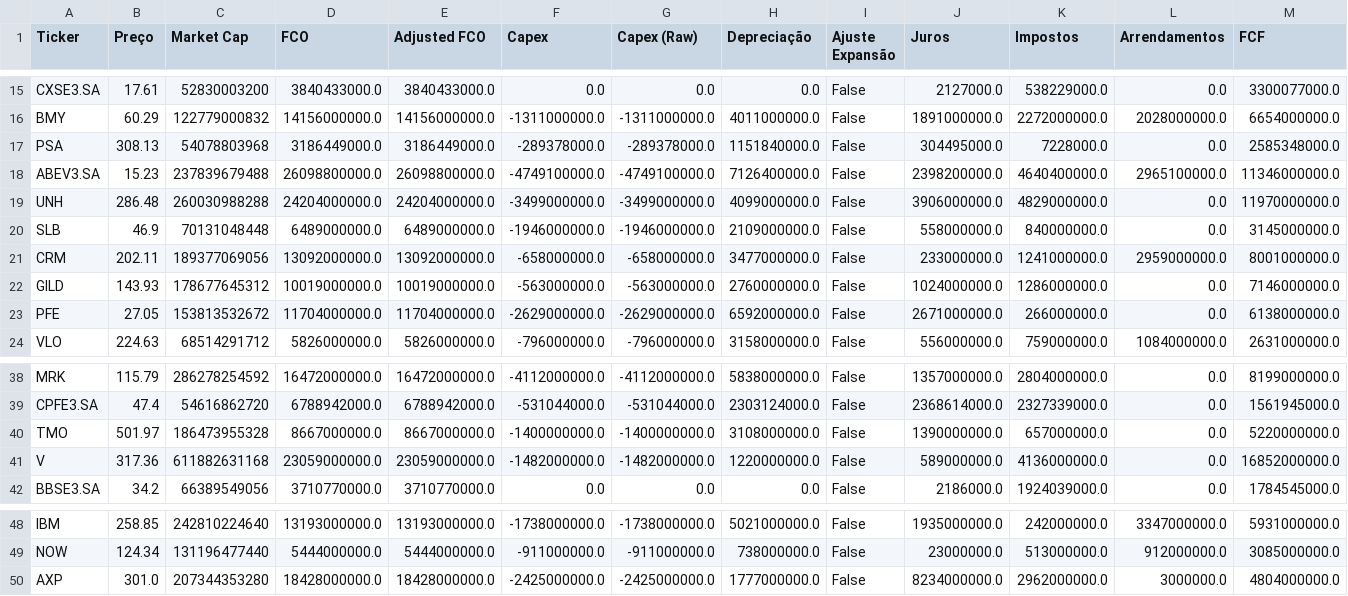
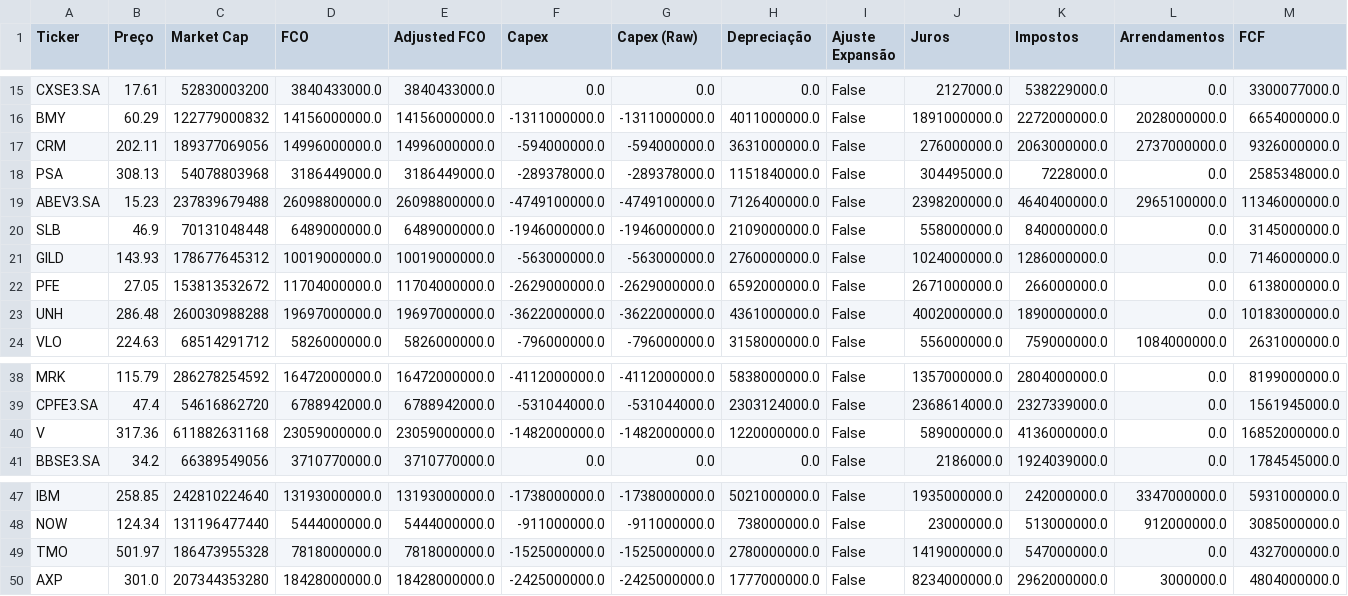
Before and after one commit to julianimmj/screener-fcf-yield, a CSV file: data/screener_normal.csv, drawn as a sheet; only a part is shown, gaps mark what is left out; removed rows and columns are numbered as before the commit, all else as after; rows hold the shown columns only; the diff names each change by its address in the sheet, - before the commit and + after, or states it on an @@ line.

```diff
--- a/data/screener_normal.csv
+++ b/data/screener_normal.csv
+row 17: CRM | 202.11 | 189377069056 | 14996000000.0 | 14996000000.0 | -594000000.0 | -594000000.0 | 3631000000.0 | False | 276000000.0 | 2063000000.0 | 2737000000.0 | 9326000000.0
-row 19: UNH | 286.48 | 260030988288 | 24204000000.0 | 24204000000.0 | -3499000000.0 | -3499000000.0 | 4099000000.0 | False | 3906000000.0 | 4829000000.0 | 0.0 | 11970000000.0
-row 21: CRM | 202.11 | 189377069056 | 13092000000.0 | 13092000000.0 | -658000000.0 | -658000000.0 | 3477000000.0 | False | 233000000.0 | 1241000000.0 | 2959000000.0 | 8001000000.0
+row 23: UNH | 286.48 | 260030988288 | 19697000000.0 | 19697000000.0 | -3622000000.0 | -3622000000.0 | 4361000000.0 | False | 4002000000.0 | 1890000000.0 | 0.0 | 10183000000.0
-row 40: TMO | 501.97 | 186473955328 | 8667000000.0 | 8667000000.0 | -1400000000.0 | -1400000000.0 | 3108000000.0 | False | 1390000000.0 | 657000000.0 | 0.0 | 5220000000.0
+row 49: TMO | 501.97 | 186473955328 | 7818000000.0 | 7818000000.0 | -1525000000.0 | -1525000000.0 | 2780000000.0 | False | 1419000000.0 | 547000000.0 | 0.0 | 4327000000.0
```
Also changed, not shown: data/screener_conservative.csv, 1 other file.
